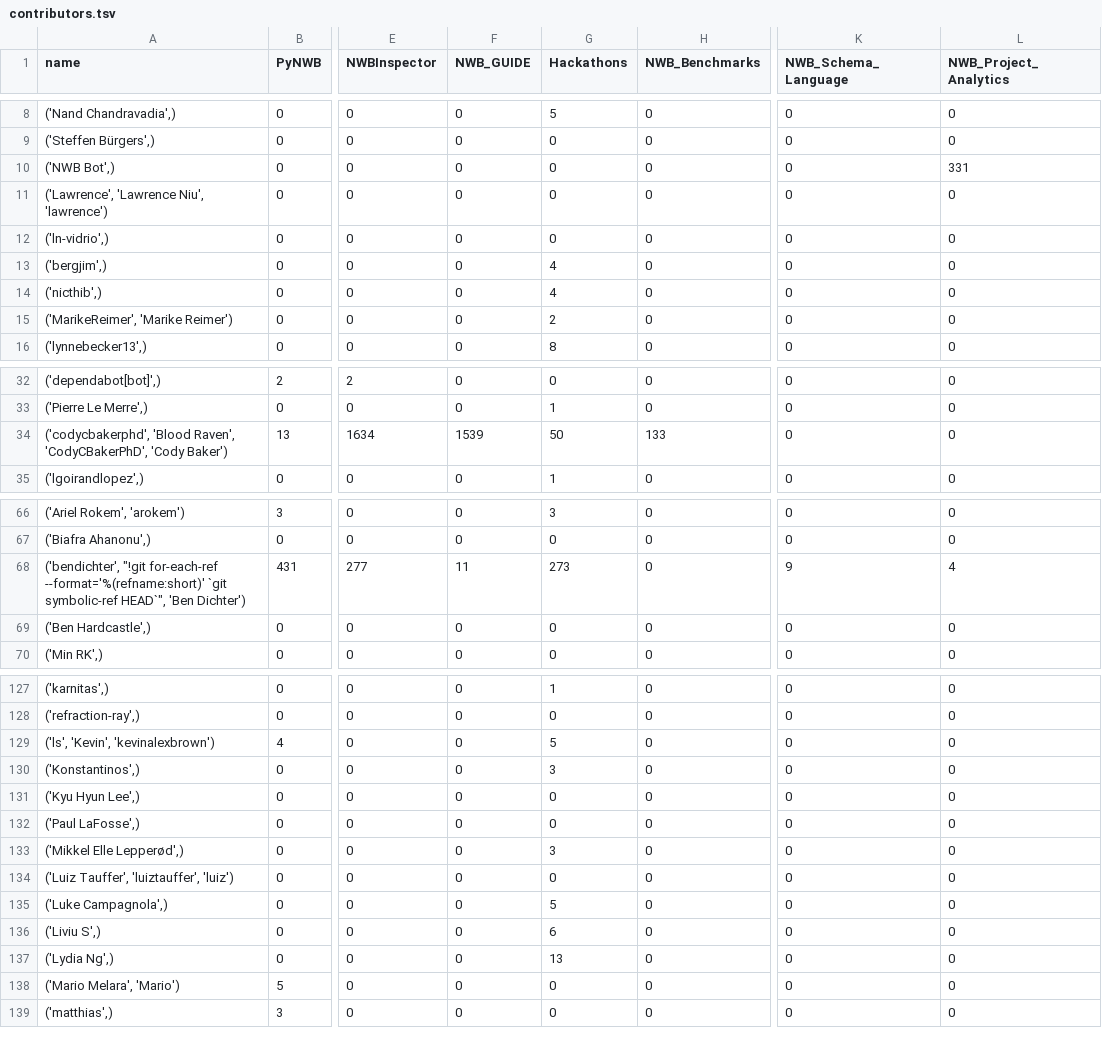
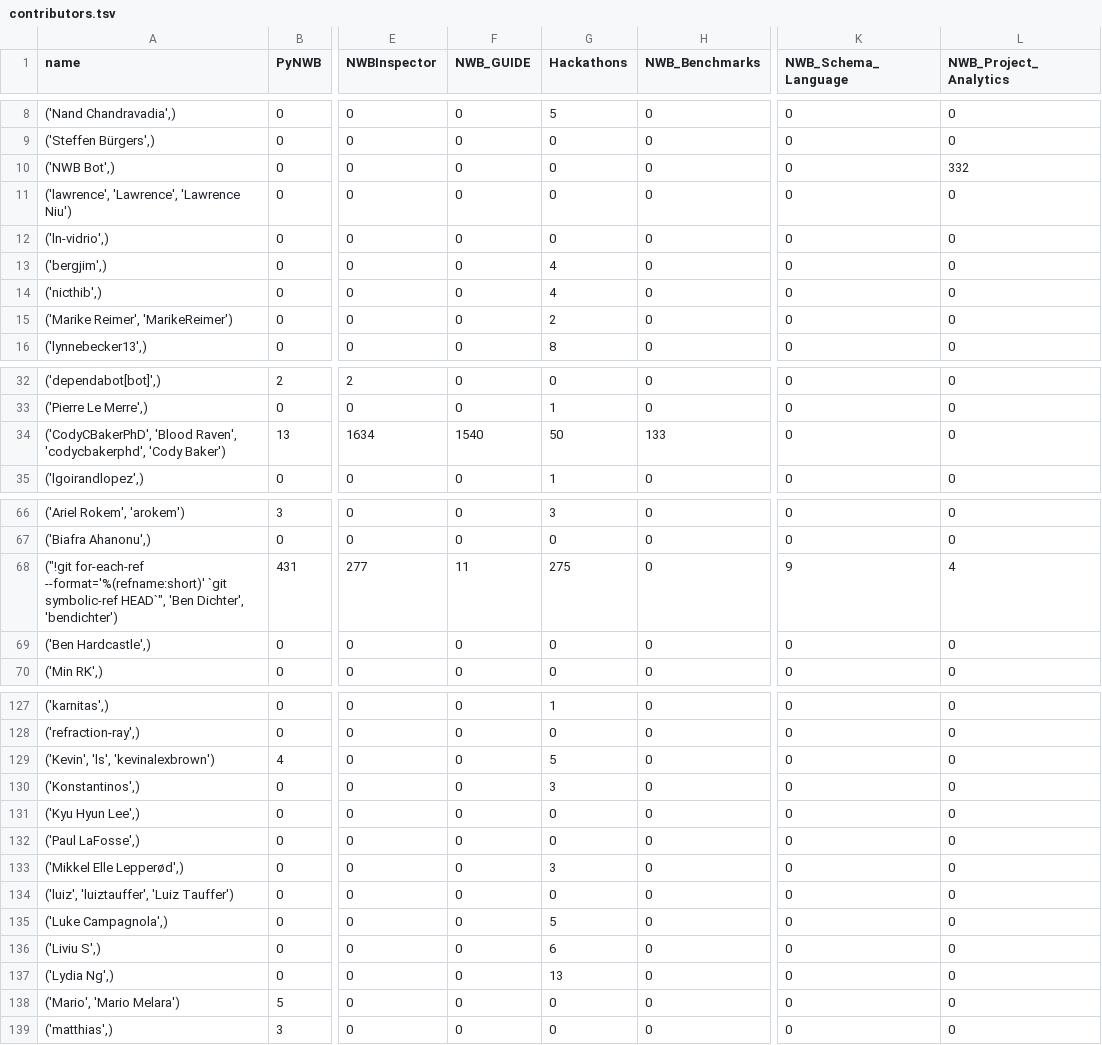
Before and after one commit to NeurodataWithoutBorders/nwb-project-analytics, a TSV file: data/contributors.tsv, drawn as a sheet; only a part is shown, gaps mark what is left out; the diff covers the shown part only; the diff names each change by its address in the sheet, - before the commit and + after, or states it on an @@ line.

```diff
--- a/data/contributors.tsv
+++ b/data/contributors.tsv
-L10 (NWB_Project_Analytics): 331
+L10 (NWB_Project_Analytics): 332
-A11 (name): ('Lawrence', 'Lawrence Niu', 'lawrence')
+A11 (name): ('lawrence', 'Lawrence', 'Lawrence Niu')
-A15 (name): ('MarikeReimer', 'Marike Reimer')
+A15 (name): ('Marike Reimer', 'MarikeReimer')
-A34 (name): ('codycbakerphd', 'Blood Raven', 'CodyCBakerPhD', 'Cody Baker')
+A34 (name): ('CodyCBakerPhD', 'Blood Raven', 'codycbakerphd', 'Cody Baker')
-F34 (NWB_GUIDE): 1539
+F34 (NWB_GUIDE): 1540
-A68 (name): ('bendichter', "!git for-each-ref --format='%(refname:short)' `git symbolic-ref HEAD`", 'Ben Dichter')
+A68 (name): ("!git for-each-ref --format='%(refname:short)' `git symbolic-ref HEAD`", 'Ben Dichter', 'bendichter')
-G68 (Hackathons): 273
+G68 (Hackathons): 275
-A129 (name): ('ls', 'Kevin', 'kevinalexbrown')
+A129 (name): ('Kevin', 'ls', 'kevinalexbrown')
-A134 (name): ('Luiz Tauffer', 'luiztauffer', 'luiz')
+A134 (name): ('luiz', 'luiztauffer', 'Luiz Tauffer')
-A138 (name): ('Mario Melara', 'Mario')
+A138 (name): ('Mario', 'Mario Melara')
```
Also changed, not shown: 11 edited cells elsewhere in this file, 2 other files.
